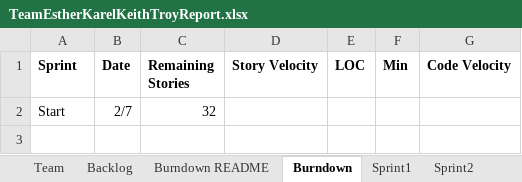
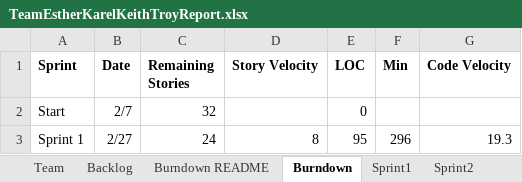
Before and after one commit to karell/stevens_cs555, an Excel workbook: TeamEstherKarelKeithTroyReport.xlsx, sheet Burndown, drawn as a sheet; values as stored, in another font and other column widths than the file's, no borders; charts and pictures not drawn; the diff names each change by its address in the sheet, - before the commit and + after, or states it on an @@ line.

```diff
--- a/TeamEstherKarelKeithTroyReport.xlsx (sheet Burndown)
+++ b/TeamEstherKarelKeithTroyReport.xlsx (sheet Burndown)
-E2 (LOC): (empty)
+E2 (LOC): 0
+row 3: Sprint 1 | 2/27 | 24 | 8 | 95 | 296 | 19.3
```
Also changed, not shown: sheet Sprint1, charts or pictures.
